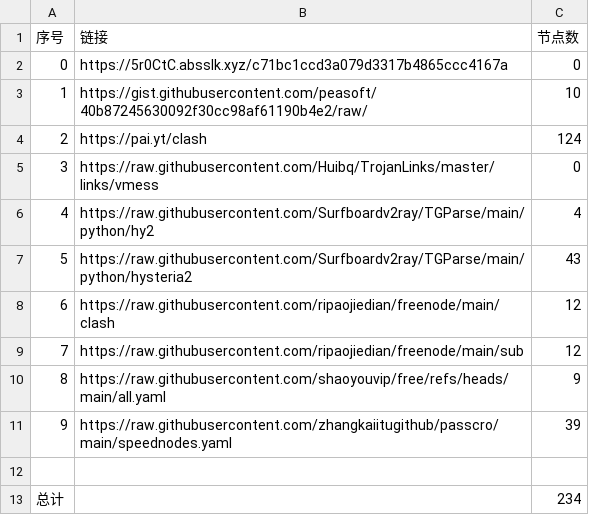
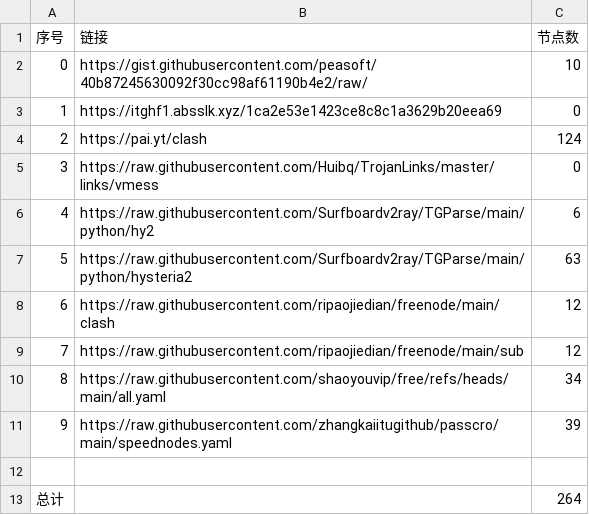
Before and after one commit to cysk003/NoMoreWalls, a CSV file: list_result.csv, drawn as a sheet.

```diff
--- a/list_result.csv
+++ b/list_result.csv
@@ -1,13 +1,13 @@
 序号,链接,节点数
-0,https://5r0CtC.absslk.xyz/c71bc1ccd3a079d3317b4865ccc4167a,0
-1,https://gist.githubusercontent.com/peasoft/40b87245630092f30cc98af61190b4e2/raw/,10
+0,https://gist.githubusercontent.com/peasoft/40b87245630092f30cc98af61190b4e2/raw/,10
+1,https://itghf1.absslk.xyz/1ca2e53e1423ce8c8c1a3629b20eea69,0
 2,https://pai.yt/clash,124
 3,https://raw.githubusercontent.com/Huibq/TrojanLinks/master/links/vmess,0
-4,https://raw.githubusercontent.com/Surfboardv2ray/TGParse/main/python/hy2,4
-5,https://raw.githubusercontent.com/Surfboardv2ray/TGParse/main/python/hysteria2,43
+4,https://raw.githubusercontent.com/Surfboardv2ray/TGParse/main/python/hy2,6
+5,https://raw.githubusercontent.com/Surfboardv2ray/TGParse/main/python/hysteria2,63
 6,https://raw.githubusercontent.com/ripaojiedian/freenode/main/clash,12
 7,https://raw.githubusercontent.com/ripaojiedian/freenode/main/sub,12
-8,https://raw.githubusercontent.com/shaoyouvip/free/refs/heads/main/all.yaml,9
+8,https://raw.githubusercontent.com/shaoyouvip/free/refs/heads/main/all.yaml,34
 9,https://raw.githubusercontent.com/zhangkaiitugithub/passcro/main/speednodes.yaml,39
 
-总计,,234
+总计,,264
```
Also changed, not shown: 16 other files.
